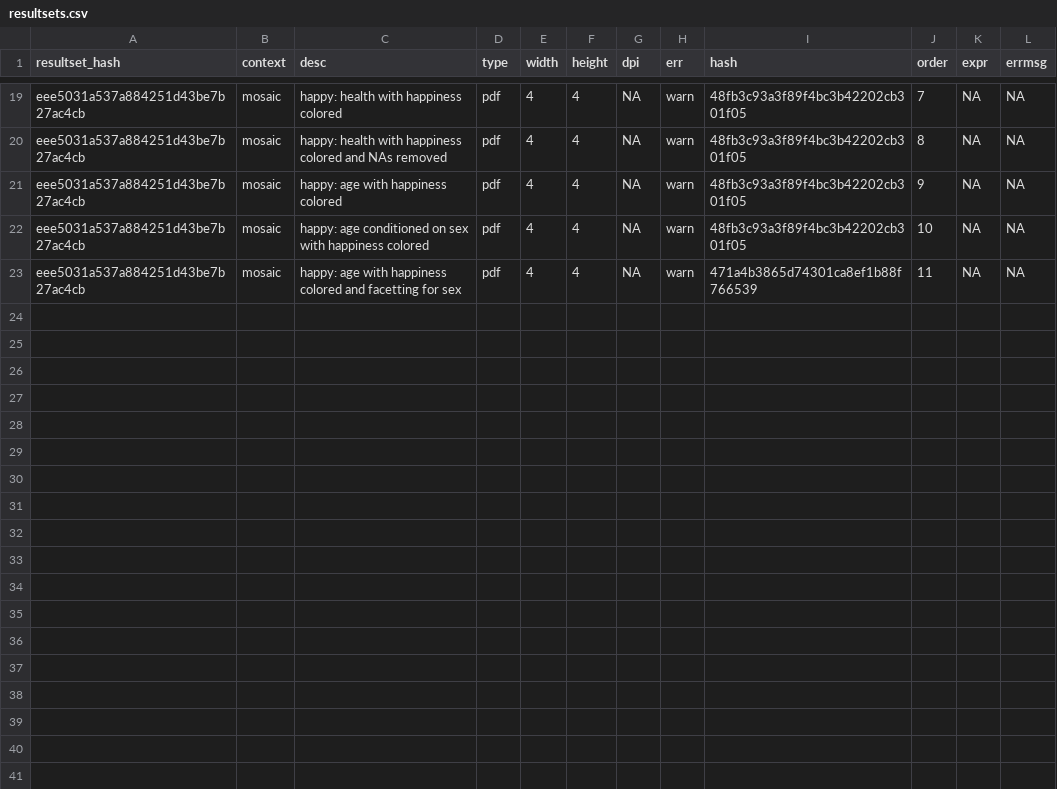
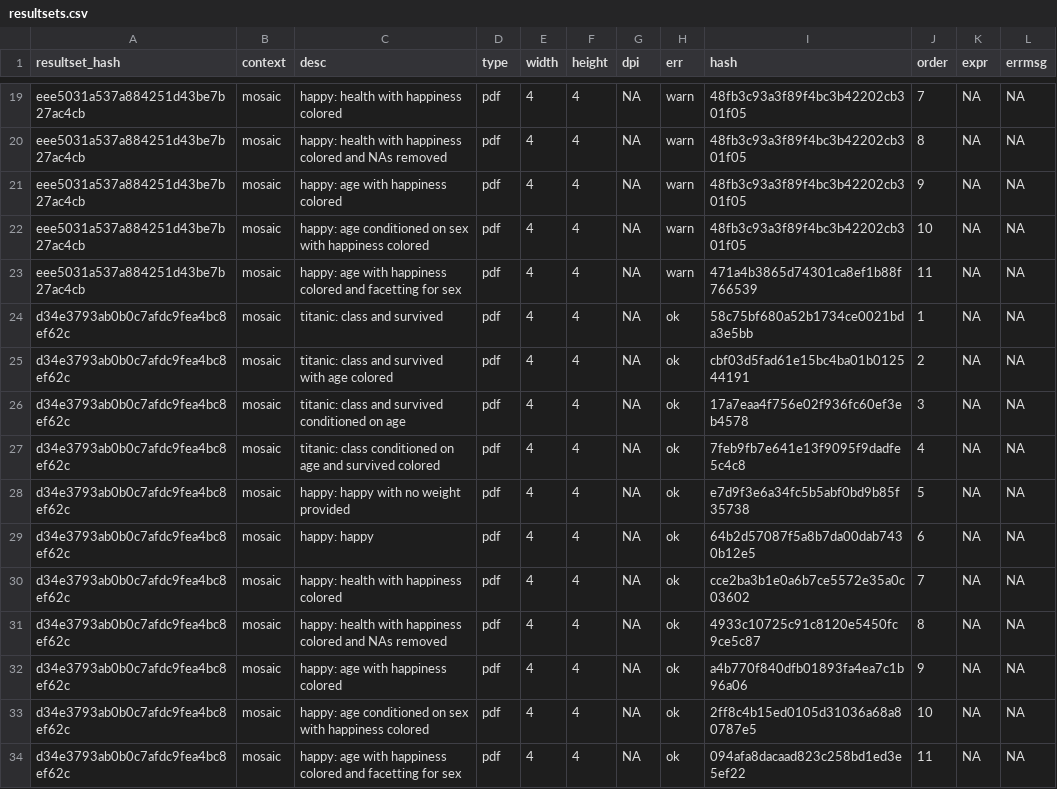
Before and after one commit to haleyjeppson/ggmosaic, a CSV file: visual_test/vtest/resultsets.csv, drawn as a sheet; only a part is shown, gaps mark what is left out; the diff names each change by its address in the sheet, - before the commit and + after, or states it on an @@ line.

Commit message:
reran vtest

```diff
--- a/visual_test/vtest/resultsets.csv
+++ b/visual_test/vtest/resultsets.csv
+row 24: d34e3793ab0b0c7afdc9fea4bc8ef62c | mosaic | titanic: class and survived | pdf | 4 | 4 | NA | ok | 58c75bf680a52b1734ce0021bda3e5bb | 1 | NA | NA
+row 25: d34e3793ab0b0c7afdc9fea4bc8ef62c | mosaic | titanic: class and survived with age colored | pdf | 4 | 4 | NA | ok | cbf03d5fad61e15bc4ba01b012544191 | 2 | NA | NA
+row 26: d34e3793ab0b0c7afdc9fea4bc8ef62c | mosaic | titanic: class and survived conditioned on age | pdf | 4 | 4 | NA | ok | 17a7eaa4f756e02f936fc60ef3eb4578 | 3 | NA | NA
+row 27: d34e3793ab0b0c7afdc9fea4bc8ef62c | mosaic | titanic: class conditioned on age and survived colored | pdf | 4 | 4 | NA | ok | 7feb9fb7e641e13f9095f9dadfe5c4c8 | 4 | NA | NA
+row 28: d34e3793ab0b0c7afdc9fea4bc8ef62c | mosaic | happy: happy with no weight provided | pdf | 4 | 4 | NA | ok | e7d9f3e6a34fc5b5abf0bd9b85f35738 | 5 | NA | NA
+row 29: d34e3793ab0b0c7afdc9fea4bc8ef62c | mosaic | happy: happy | pdf | 4 | 4 | NA | ok | 64b2d57087f5a8b7da00dab7430b12e5 | 6 | NA | NA
+row 30: d34e3793ab0b0c7afdc9fea4bc8ef62c | mosaic | happy: health with happiness colored | pdf | 4 | 4 | NA | ok | cce2ba3b1e0a6b7ce5572e35a0c03602 | 7 | NA | NA
+row 31: d34e3793ab0b0c7afdc9fea4bc8ef62c | mosaic | happy: health with happiness colored and NAs removed | pdf | 4 | 4 | NA | ok | 4933c10725c91c8120e5450fc9ce5c87 | 8 | NA | NA
+row 32: d34e3793ab0b0c7afdc9fea4bc8ef62c | mosaic | happy: age with happiness colored | pdf | 4 | 4 | NA | ok | a4b770f840dfb01893fa4ea7c1b96a06 | 9 | NA | NA
+row 33: d34e3793ab0b0c7afdc9fea4bc8ef62c | mosaic | happy: age conditioned on sex with happiness colored | pdf | 4 | 4 | NA | ok | 2ff8c4b15ed0105d31036a68a80787e5 | 10 | NA | NA
+row 34: d34e3793ab0b0c7afdc9fea4bc8ef62c | mosaic | happy: age with happiness colored and facetting for sex | pdf | 4 | 4 | NA | ok | 094afa8dacaad823c258bd1ed3e5ef22 | 11 | NA | NA
```
Also changed, not shown: 12 other files.
